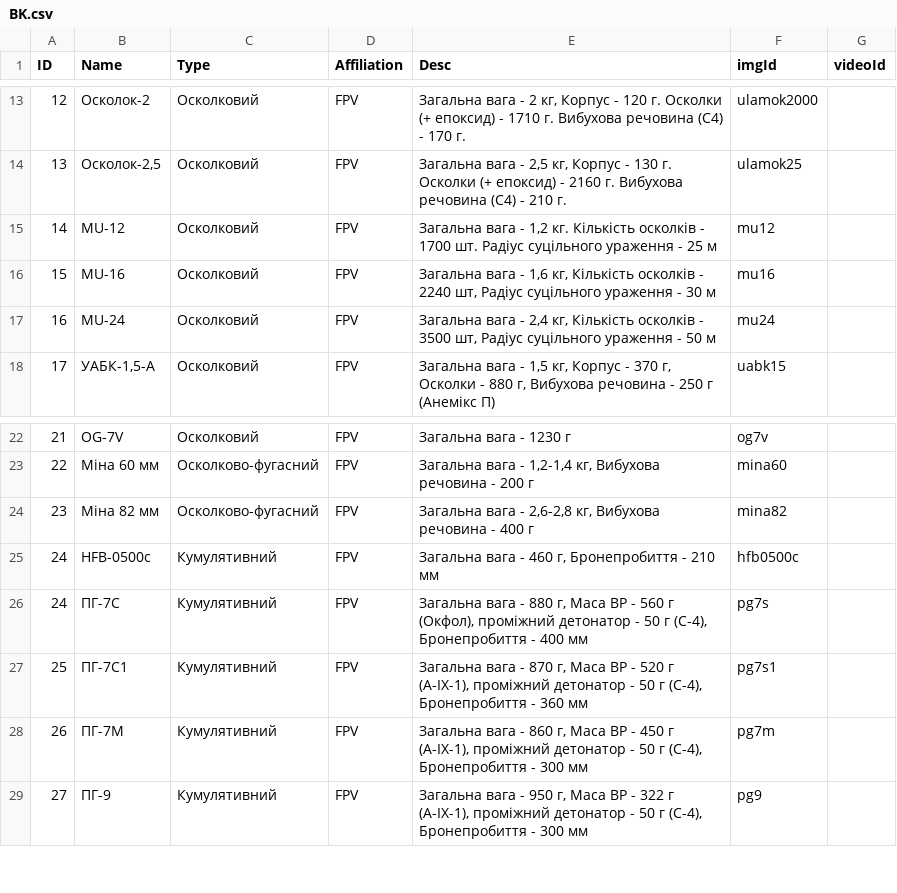
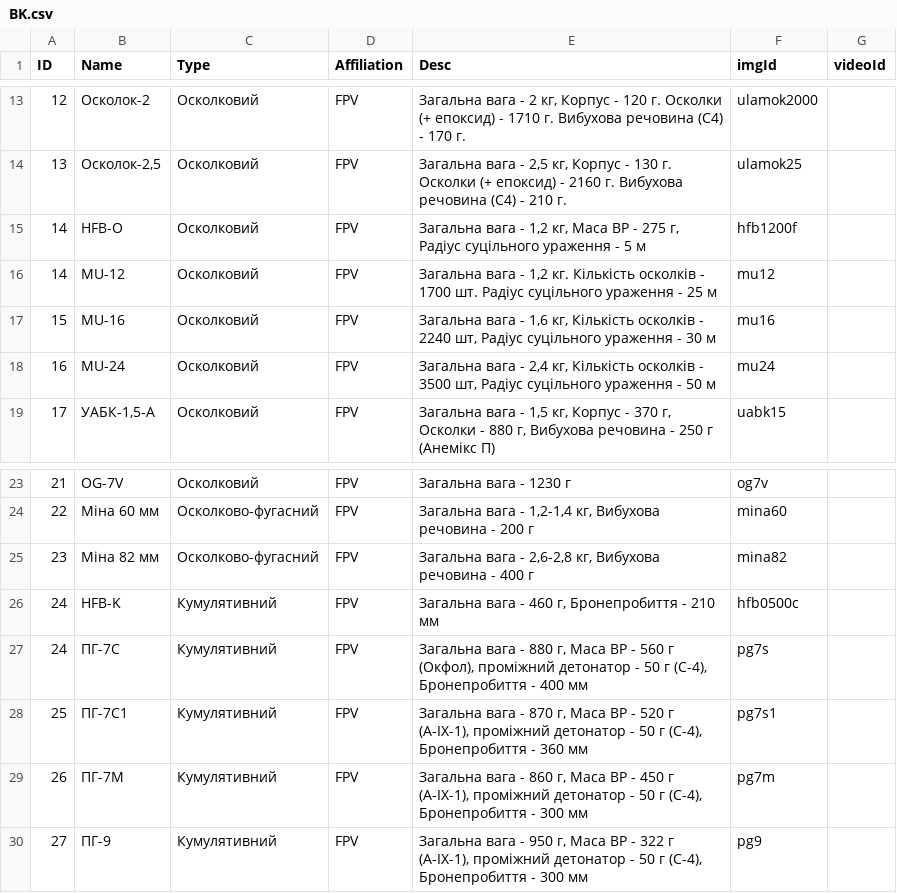
Before and after one commit to Tantsa98/mp125, a CSV file: data/BK.csv, drawn as a sheet; only a part is shown, gaps mark what is left out.

```diff
--- a/data/BK.csv
+++ b/data/BK.csv
@@ -14,2 +14,3 @@ ID,Name,Type,Affiliation,Desc,imgId,videoId
 13,"Осколок-2,5",Осколковий,FPV,"Загальна вага - 2,5 кг, Корпус - 130 г. Осколки (+ епоксид) - 2160 г. Вибухова речовина (С4) - 210 г.",ulamok25,
+14,HFB-O,Осколковий,FPV,"Загальна вага - 1,2 кг, Маса ВР - 275 г, Радіус суцільного ураження - 5 м",hfb1200f,
 14,MU-12,Осколковий,FPV,"Загальна вага - 1,2 кг. Кількість осколків - 1700 шт. Радіус суцільного ураження - 25 м",mu12,
@@ -24,3 +25,3 @@ ID,Name,Type,Affiliation,Desc,imgId,videoId
 23,Міна 82 мм,Осколково-фугасний,FPV,"Загальна вага - 2,6-2,8 кг, Вибухова речовина - 400 г",mina82,
-24,HFB-0500c,Кумулятивний,FPV,"Загальна вага - 460 г, Бронепробиття - 210 мм",hfb0500c,
+24,HFB-K,Кумулятивний,FPV,"Загальна вага - 460 г, Бронепробиття - 210 мм",hfb0500c,
 24,ПГ-7С,Кумулятивний,FPV,"Загальна вага - 880 г, Маса ВР - 560 г (Окфол), проміжний детонатор  - 50 г (С-4), Бронепробиття - 400 мм",pg7s,
```
Also changed, not shown: 3 other files.
